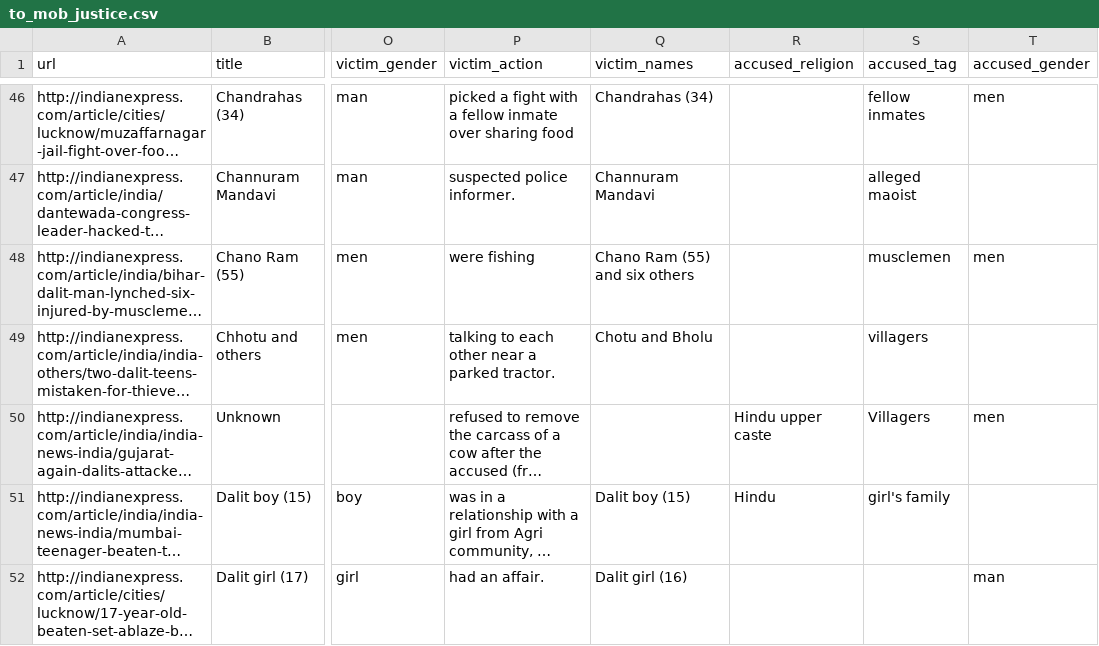
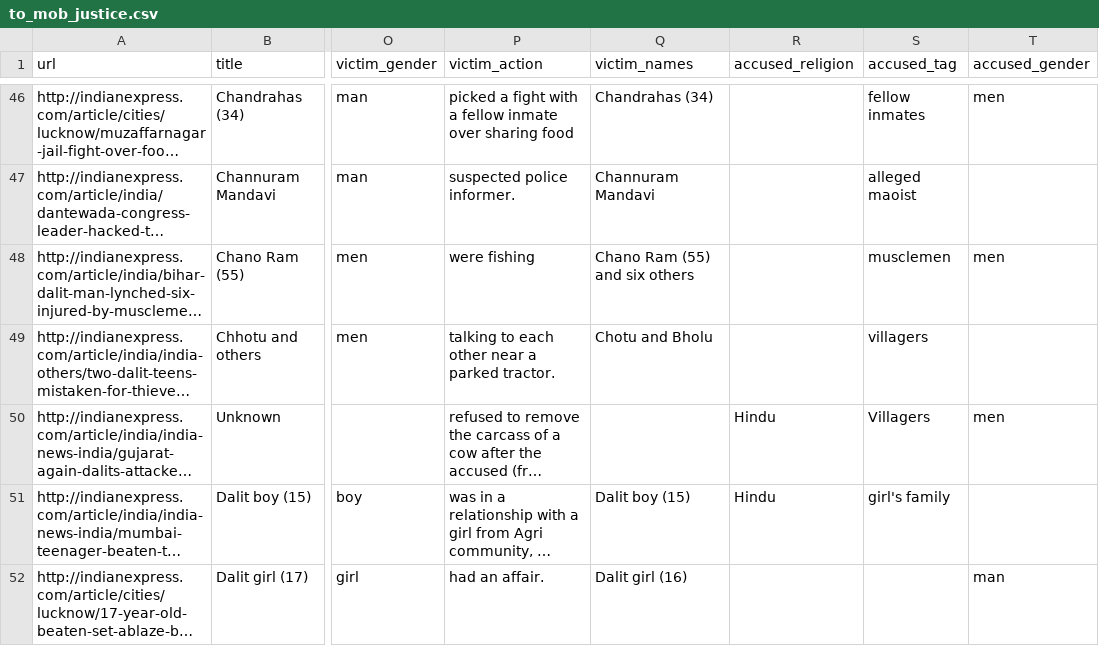
Before and after one commit to heyProto/ProtoGraph.CMS, a CSV file: ref/to_mob_justice.csv, drawn as a sheet; only a part is shown, gaps mark what is left out; long unchanged cells end in …; the diff names each change by its address in the sheet, - before the commit and + after, or states it on an @@ line.

Commit message:
Fixes validation

```diff
--- a/ref/to_mob_justice.csv
+++ b/ref/to_mob_justice.csv
-R50 (accused_religion): Hindu upper caste
+R50 (accused_religion): Hindu
```
